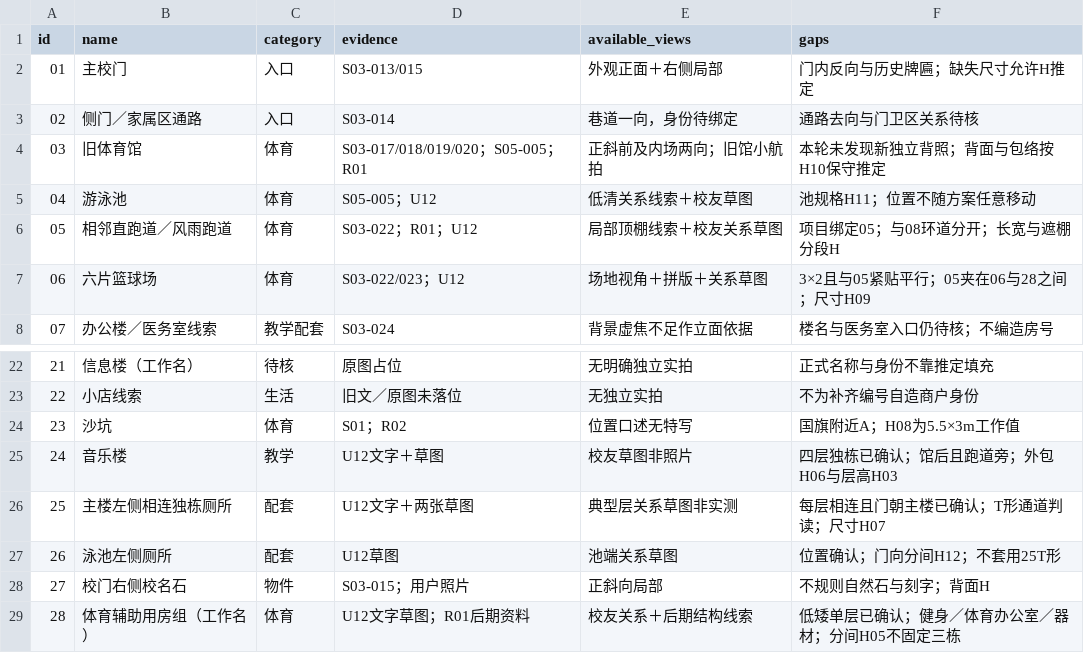
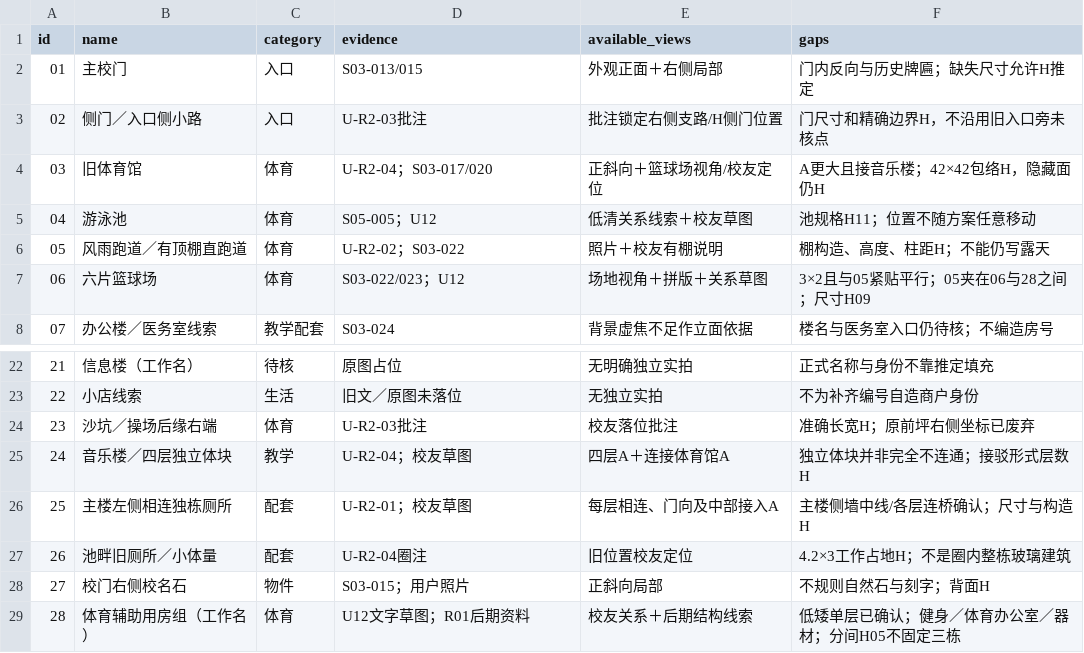
Before and after one commit to ziyuuu/return-old-school, a CSV file: data/restoration/facility-register.csv, drawn as a sheet; only a part is shown, gaps mark what is left out.

```diff
--- a/data/restoration/facility-register.csv
+++ b/data/restoration/facility-register.csv
@@ -2,6 +2,6 @@ id,name,category,evidence,available_views,gaps
 01,主校门,入口,S03-013/015,外观正面＋右侧局部,门内反向与历史牌匾；缺失尺寸允许H推定
-02,侧门／家属区通路,入口,S03-014,巷道一向，身份待绑定,通路去向与门卫区关系待核
-03,旧体育馆,体育,S03-017/018/019/020；S05-005；R01,正斜前及内场两向；旧馆小航拍,本轮未发现新独立背照；背面与包络按H10保守推定
+02,侧门／入口侧小路,入口,U-R2-03批注,批注锁定右侧支路/H侧门位置,门尺寸和精确边界H，不沿用旧入口旁未核点
+03,旧体育馆,体育,U-R2-04；S03-017/020,正斜向＋篮球场视角/校友定位,A更大且接音乐楼；42×42包络H，隐藏面仍H
 04,游泳池,体育,S05-005；U12,低清关系线索＋校友草图,池规格H11；位置不随方案任意移动
-05,相邻直跑道／风雨跑道,体育,S03-022；R01；U12,局部顶棚线索＋校友关系草图,项目绑定05；与08环道分开；长宽与遮棚分段H
+05,风雨跑道／有顶棚直跑道,体育,U-R2-02；S03-022,照片＋校友有棚说明,棚构造、高度、柱距H；不能仍写露天
 06,六片篮球场,体育,S03-022/023；U12,场地视角＋拼版＋关系草图,3×2且与05紧贴平行；05夹在06与28之间；尺寸H09
@@ -23,6 +23,6 @@ id,name,category,evidence,available_views,gaps
 22,小店线索,生活,旧文／原图未落位,无独立实拍,不为补齐编号自造商户身份
-23,沙坑,体育,S01；R02,位置口述无特写,国旗附近A；H08为5.5×3m工作值
-24,音乐楼,教学,U12文字＋草图,校友草图非照片,四层独栋已确认；馆后且跑道旁；外包H06与层高H03
-25,主楼左侧相连独栋厕所,配套,U12文字＋两张草图,典型层关系草图非实测,每层相连且门朝主楼已确认；T形通道判读；尺寸H07
-26,泳池左侧厕所,配套,U12草图,池端关系草图,位置确认；门向分间H12；不套用25T形
+23,沙坑／操场后缘右端,体育,U-R2-03批注,校友落位批注,准确长宽H；原前坪右侧坐标已废弃
+24,音乐楼／四层独立体块,教学,U-R2-04；校友草图,四层A＋连接体育馆A,独立体块并非完全不连通；接驳形式层数H
+25,主楼左侧相连独栋厕所,配套,U-R2-01；校友草图,每层相连、门向及中部接入A,主楼侧墙中线/各层连桥确认；尺寸与构造H
+26,池畔旧厕所／小体量,配套,U-R2-04圈注,旧位置校友定位,4.2×3工作占地H；不是圈内整栋玻璃建筑
 27,校门右侧校名石,物件,S03-015；用户照片,正斜向局部,不规则自然石与刻字；背面H
```
Also changed, not shown: data/m10/footprints.csv, 32 other files.
